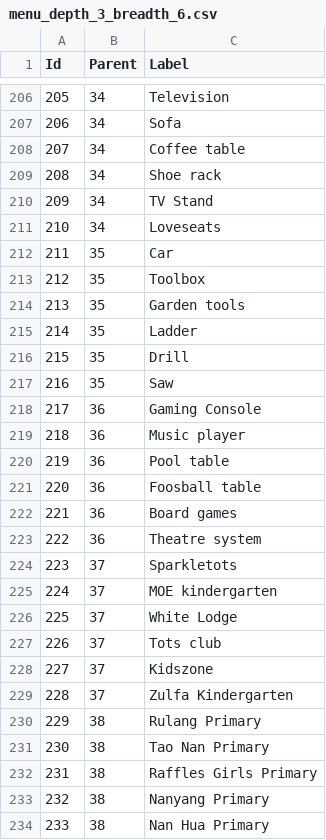
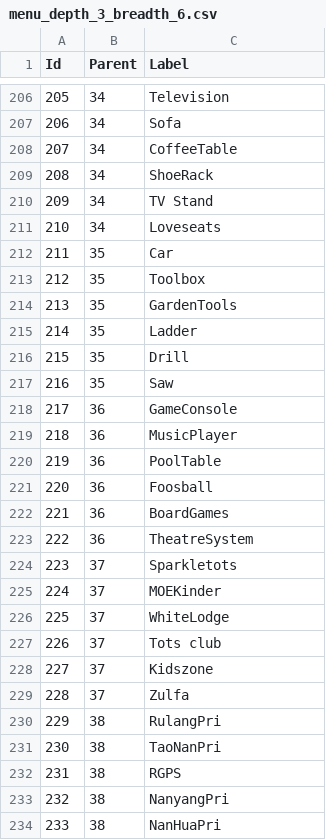
Before and after one commit to ephyra/cs4249_assgn1_ay1819s1, a CSV file: data/menu_depth_3_breadth_6.csv, drawn as a sheet; only a part is shown, gaps mark what is left out; the diff covers the shown part only.

```diff
--- a/data/menu_depth_3_breadth_6.csv
+++ b/data/menu_depth_3_breadth_6.csv
@@ -207,4 +207,4 @@ Id,Parent,Label
 206,34,Sofa
-207,34,Coffee table
-208,34,Shoe rack
+207,34,CoffeeTable
+208,34,ShoeRack
 209,34,TV Stand
@@ -213,3 +213,3 @@ Id,Parent,Label
 212,35,Toolbox
-213,35,Garden tools
+213,35,GardenTools
 214,35,Ladder
@@ -217,18 +217,18 @@ Id,Parent,Label
 216,35,Saw
-217,36,Gaming Console
-218,36,Music player
-219,36,Pool table
-220,36,Foosball table
-221,36,Board games
-222,36,Theatre system
+217,36,GameConsole
+218,36,MusicPlayer
+219,36,PoolTable
+220,36,Foosball
+221,36,BoardGames
+222,36,TheatreSystem
 223,37,Sparkletots
-224,37,MOE kindergarten
-225,37,White Lodge
+224,37,MOEKinder
+225,37,WhiteLodge
 226,37,Tots club
 227,37,Kidszone
-228,37,Zulfa Kindergarten
-229,38,Rulang Primary
-230,38,Tao Nan Primary
-231,38,Raffles Girls Primary
-232,38,Nanyang Primary
-233,38,Nan Hua Primary
+228,37,Zulfa
+229,38,RulangPri
+230,38,TaoNanPri
+231,38,RGPS
+232,38,NanyangPri
+233,38,NanHuaPri
```
Also changed, not shown: 38 edited cells elsewhere in this file, data/menu_depth_2_breadth_6.csv, 18 other files.
